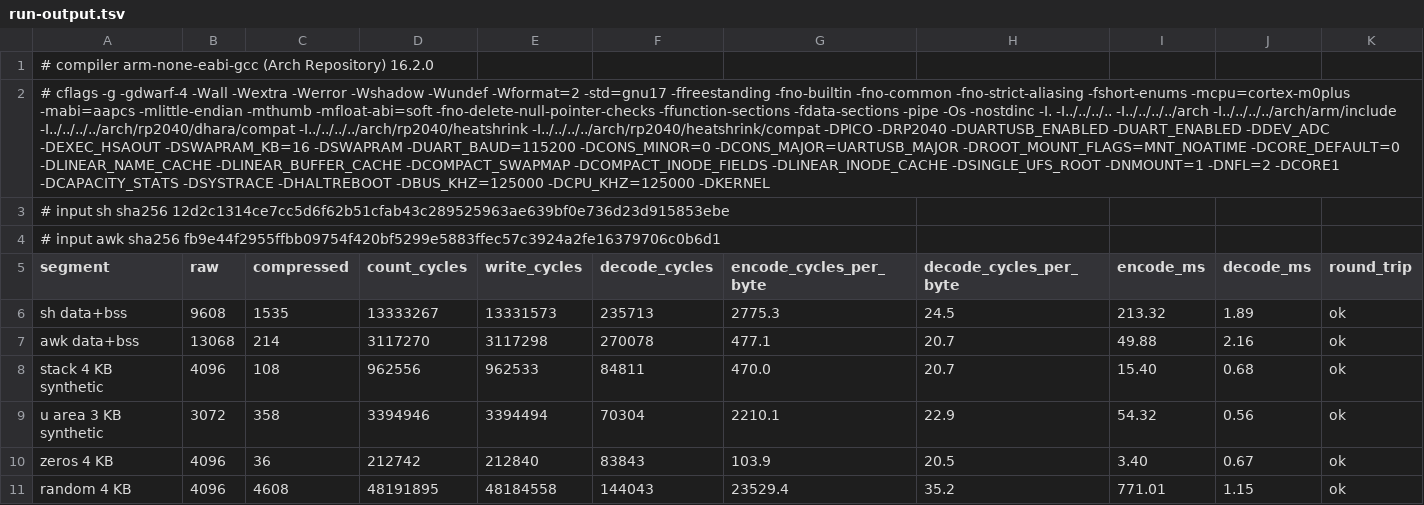
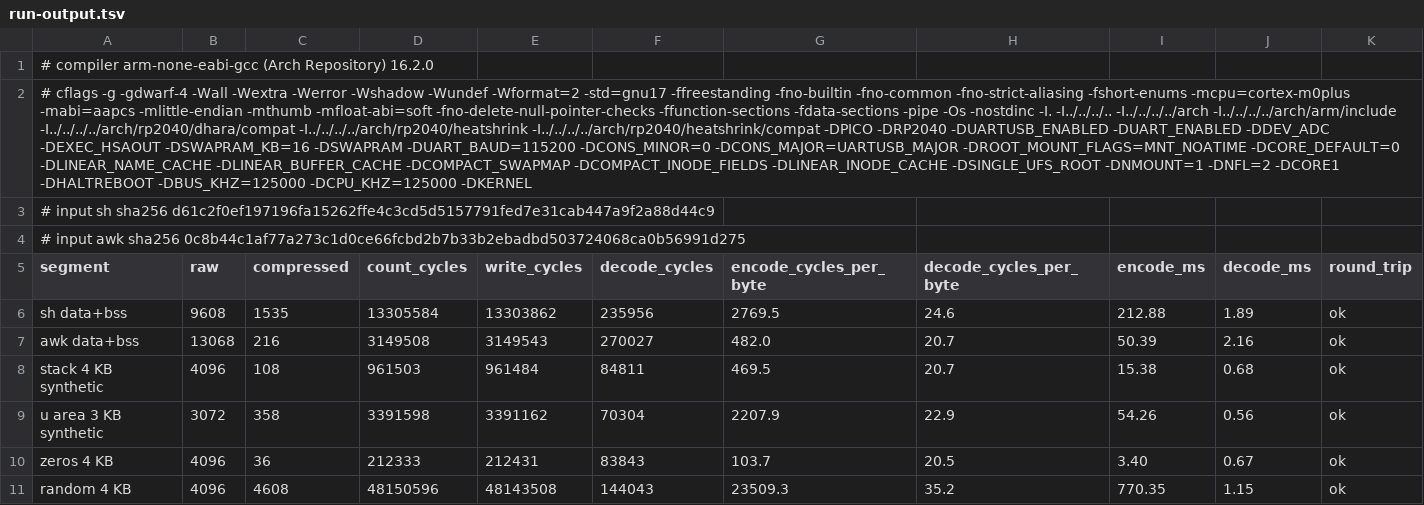
Before and after one commit to Oichkatzelesfrettschen/discobsd-2040-unofficial, a TSV file: docs/research/picocalc-device-first/run-output.tsv, drawn as a sheet; the diff names each change by its address in the sheet, - before the commit and + after, or states it on an @@ line.

Commit message:
docs/research/picocalc-device-first: regenerate the cycle-model oracle
Two changes moved run-output.tsv. Main's PICO kernel dropped CAPACITY_STATS
and SYSTRACE, so the oracle's cflags line was already stale; CI's compiler
skips the comparison, so only GCC 16.2 hosts saw it. With the overlap-safe
bcopy, heatshrink's backlog slide calls bcopy directly, and the synthetic
rows encode 409 to 41,299 cycles faster while decode cycles are unchanged.
build.sh regenerated the file with arm-none-eabi-gcc 16.2.0.

```diff
--- a/docs/research/picocalc-device-first/run-output.tsv
+++ b/docs/research/picocalc-device-first/run-output.tsv
-A2 (segment): …-DNFL=2 -DCORE1 -DCAPACITY_STATS -DSYSTRACE -DHALTREBOOT -DBUS_KHZ=125000…
+A2 (segment): …-DNFL=2 -DCORE1 -DHALTREBOOT -DBUS_KHZ=125000…
-A3 (segment): …sh sha256 12d2c1314ce7cc5d6f62b51cfab43c289525963ae639bf0e736d23d915853ebe
+A3 (segment): …sh sha256 d61c2f0ef197196fa15262ffe4c3cd5d5157791fed7e31cab447a9f2a88d44c9
-A4 (segment): …awk sha256 fb9e44f2955ffbb09754f420bf5299e5883ffec57c3924a2fe16379706c0b6d1
+A4 (segment): …awk sha256 0c8b44c1af77a273c1d0ce66fcbd2b7b33b2ebadbd503724068ca0b56991d275
-D6 (count_cycles): 13333267
+D6 (count_cycles): 13305584
-E6 (write_cycles): 13331573
+E6 (write_cycles): 13303862
-F6 (decode_cycles): 235713
+F6 (decode_cycles): 235956
-G6 (encode_cycles_per_byte): 2775.3
+G6 (encode_cycles_per_byte): 2769.5
-H6 (decode_cycles_per_byte): 24.5
+H6 (decode_cycles_per_byte): 24.6
-I6 (encode_ms): 213.32
+I6 (encode_ms): 212.88
-C7 (compressed): 214
+C7 (compressed): 216
-D7 (count_cycles): 3117270
+D7 (count_cycles): 3149508
-E7 (write_cycles): 3117298
+E7 (write_cycles): 3149543
-F7 (decode_cycles): 270078
+F7 (decode_cycles): 270027
-G7 (encode_cycles_per_byte): 477.1
+G7 (encode_cycles_per_byte): 482.0
-I7 (encode_ms): 49.88
+I7 (encode_ms): 50.39
-D8 (count_cycles): 962556
+D8 (count_cycles): 961503
-E8 (write_cycles): 962533
+E8 (write_cycles): 961484
-G8 (encode_cycles_per_byte): 470.0
+G8 (encode_cycles_per_byte): 469.5
-I8 (encode_ms): 15.40
+I8 (encode_ms): 15.38
-D9 (count_cycles): 3394946
+D9 (count_cycles): 3391598
-E9 (write_cycles): 3394494
+E9 (write_cycles): 3391162
-G9 (encode_cycles_per_byte): 2210.1
+G9 (encode_cycles_per_byte): 2207.9
-I9 (encode_ms): 54.32
+I9 (encode_ms): 54.26
-D10 (count_cycles): 212742
+D10 (count_cycles): 212333
-E10 (write_cycles): 212840
+E10 (write_cycles): 212431
-G10 (encode_cycles_per_byte): 103.9
+G10 (encode_cycles_per_byte): 103.7
-D11 (count_cycles): 48191895
+D11 (count_cycles): 48150596
-E11 (write_cycles): 48184558
+E11 (write_cycles): 48143508
-G11 (encode_cycles_per_byte): 23529.4
+G11 (encode_cycles_per_byte): 23509.3
-I11 (encode_ms): 771.01
+I11 (encode_ms): 770.35
```
